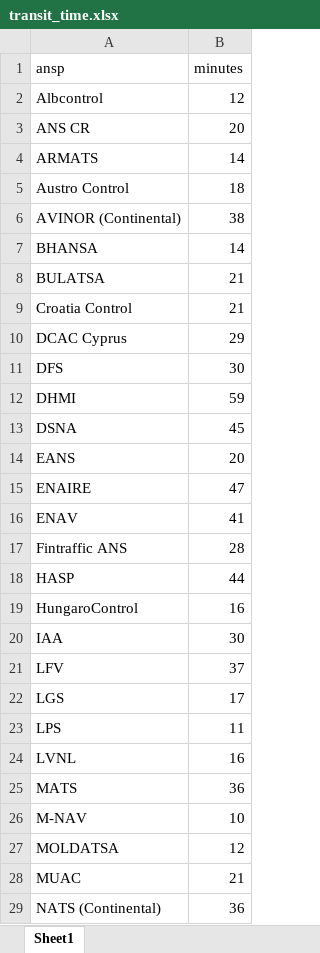
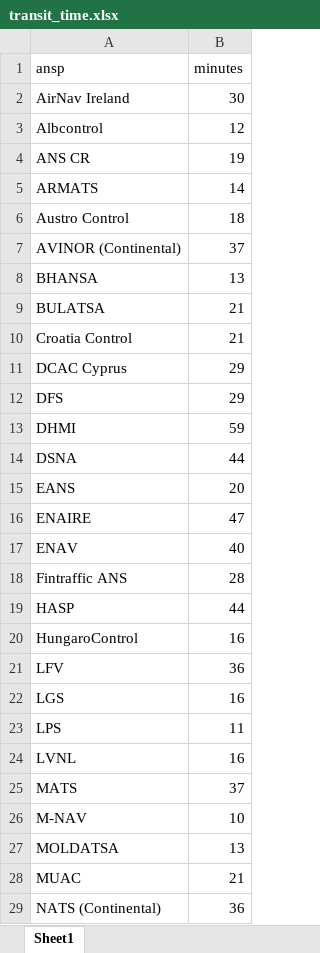
Before and after one commit to euctrl-pru/standard_inputs, an Excel workbook: data/transit_time.xlsx, sheet Sheet1, drawn as a sheet; only a part is shown; values as stored, in another font and other column widths than the file's, no borders; removed rows and columns are numbered as before the commit, all else as after; the diff covers the shown part only; the diff names each change by its address in the sheet, - before the commit and + after, or states it on an @@ line.

```diff
--- a/data/transit_time.xlsx (sheet Sheet1)
+++ b/data/transit_time.xlsx (sheet Sheet1)
+row 2: AirNav Ireland | 30
-B4 (minutes): 20
+B4 (minutes): 19
-B7 (minutes): 38
+B7 (minutes): 37
-B8 (minutes): 14
+B8 (minutes): 13
-B12 (minutes): 30
+B12 (minutes): 29
-B14 (minutes): 45
+B14 (minutes): 44
-B17 (minutes): 41
+B17 (minutes): 40
-row 20: IAA | 30
-B21 (minutes): 37
+B21 (minutes): 36
-B22 (minutes): 17
+B22 (minutes): 16
-B25 (minutes): 36
+B25 (minutes): 37
-B27 (minutes): 12
+B27 (minutes): 13
```
Also changed, not shown: 1 removed row and 5 edited cells elsewhere in this sheet, data/ansp_employment.xlsx, 15 other files.
